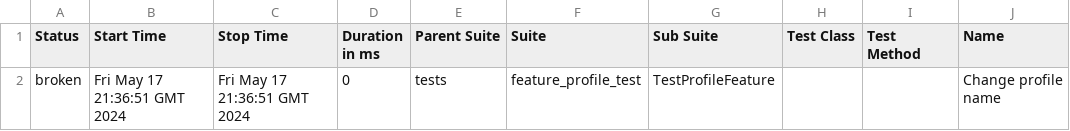
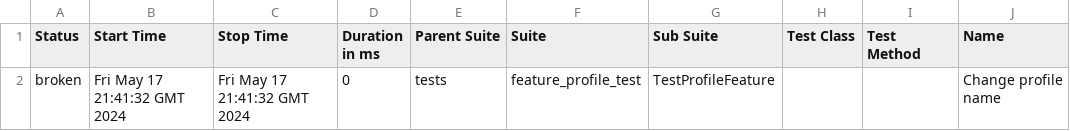
Before and after one commit to rosemqa/CI, a CSV file: data/suites.csv, drawn as a sheet; only a part is shown; the diff names each change by its address in the sheet, - before the commit and + after, or states it on an @@ line.

```diff
--- a/data/suites.csv
+++ b/data/suites.csv
-B2 (Start Time): Fri May 17 21:36:51 GMT 2024
+B2 (Start Time): Fri May 17 21:41:32 GMT 2024
-C2 (Stop Time): Fri May 17 21:36:51 GMT 2024
+C2 (Stop Time): Fri May 17 21:41:32 GMT 2024
```
Also changed, not shown: 13 other files.
